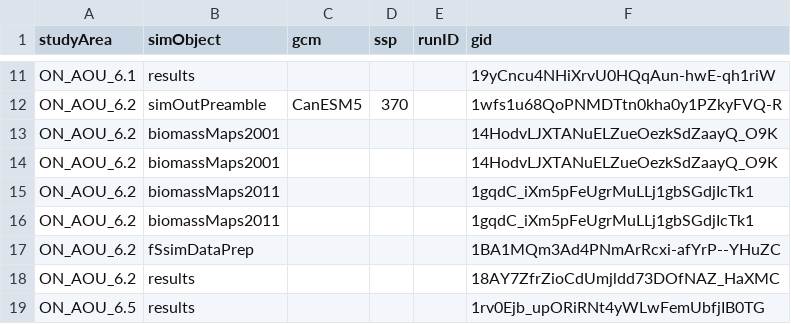
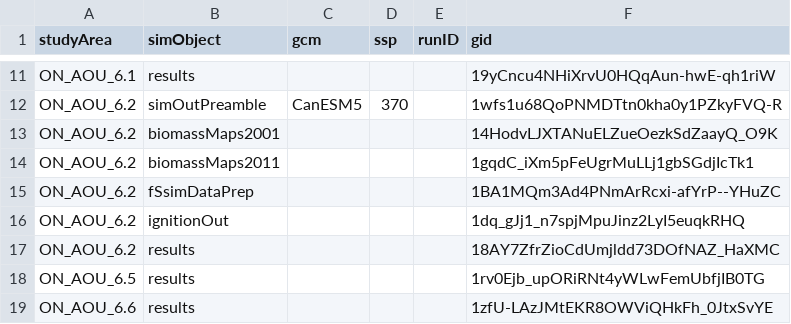
Before and after one commit to FOR-CAST/Ontario_AOU_ROF, a CSV file: 05-google-ids.csv, drawn as a sheet; only a part is shown, gaps mark what is left out; the shorter side is filled out with more unchanged rows; removed rows and columns are numbered as before the commit, all else as after; the diff names each change by its address in the sheet, - before the commit and + after, or states it on an @@ line.

Commit message:
update google ids + iginition fit

```diff
--- a/05-google-ids.csv
+++ b/05-google-ids.csv
-row 14: ON_AOU_6.2 | biomassMaps2001 |  |  |  | 14HodvLJXTANuELZueOezkSdZaayQ_O9K
-row 15: ON_AOU_6.2 | biomassMaps2011 |  |  |  | 1gqdC_iXm5pFeUgrMuLLj1gbSGdjIcTk1
+row 16: ON_AOU_6.2 | ignitionOut |  |  |  | 1dq_gJj1_n7spjMpuJinz2LyI5euqkRHQ
```
Also changed, not shown: 3 other files.
